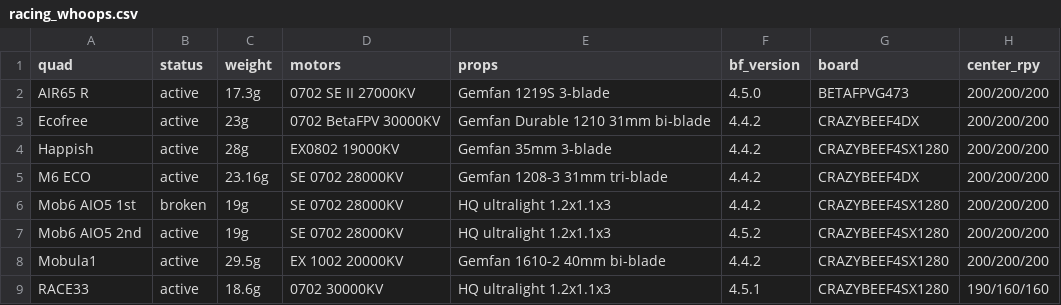
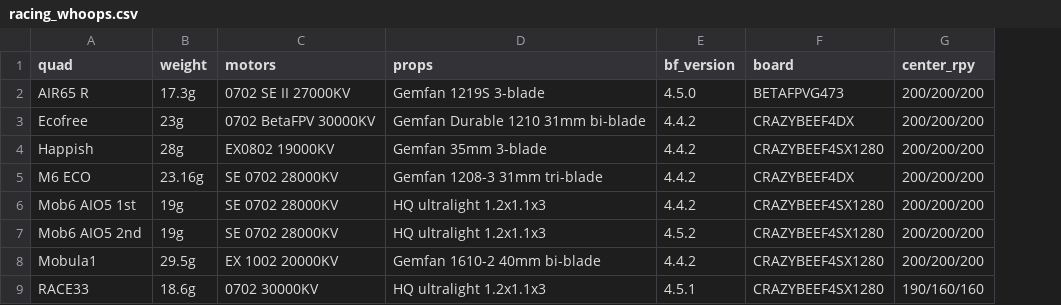
Before and after one commit to irom77/fpv_cli_dumps, a CSV file: racing_whoops.csv, drawn as a sheet; only a part is shown; the diff names each change by its address in the sheet, - before the commit and + after, or states it on an @@ line.

Commit message:
Remove status from racing whoop view

```diff
--- a/racing_whoops.csv
+++ b/racing_whoops.csv
-column B (status), rows 2-9: active | active | active | active | broken | active | active | active
```
Also changed, not shown: 1 other file.
